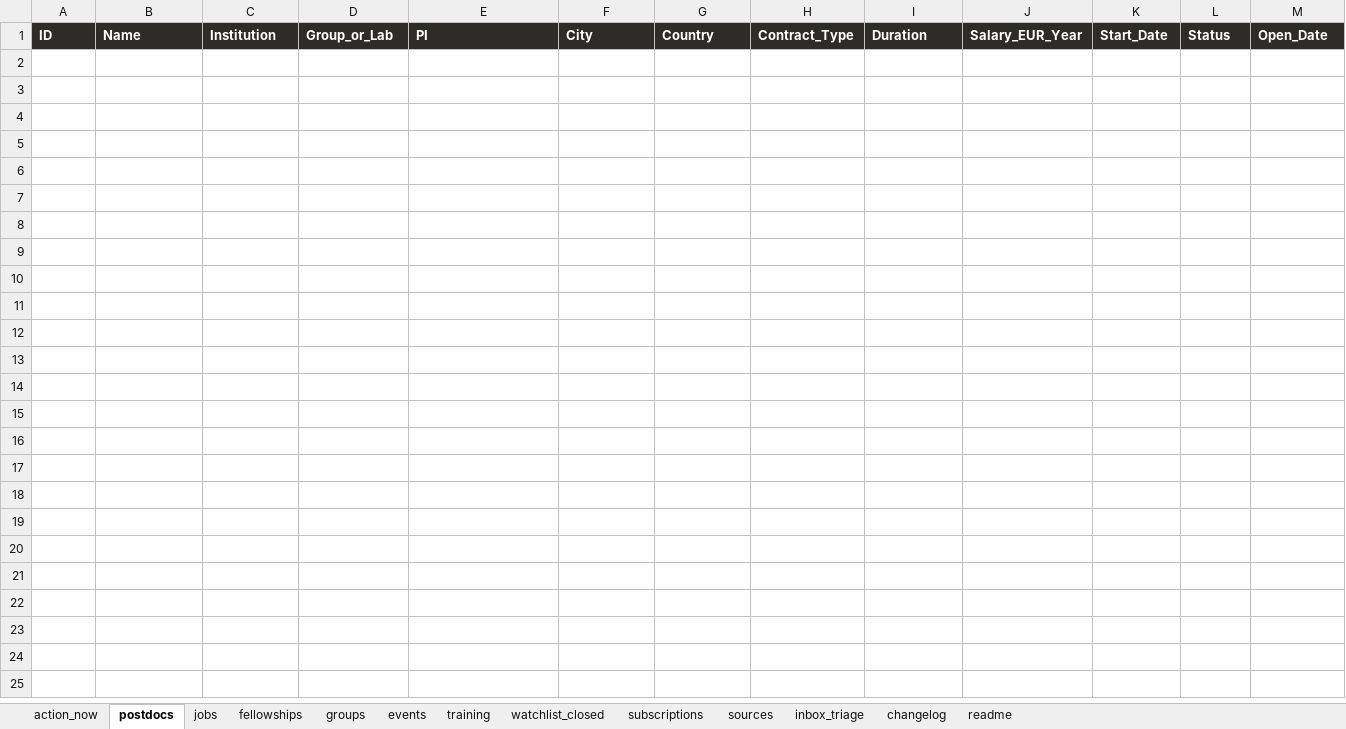
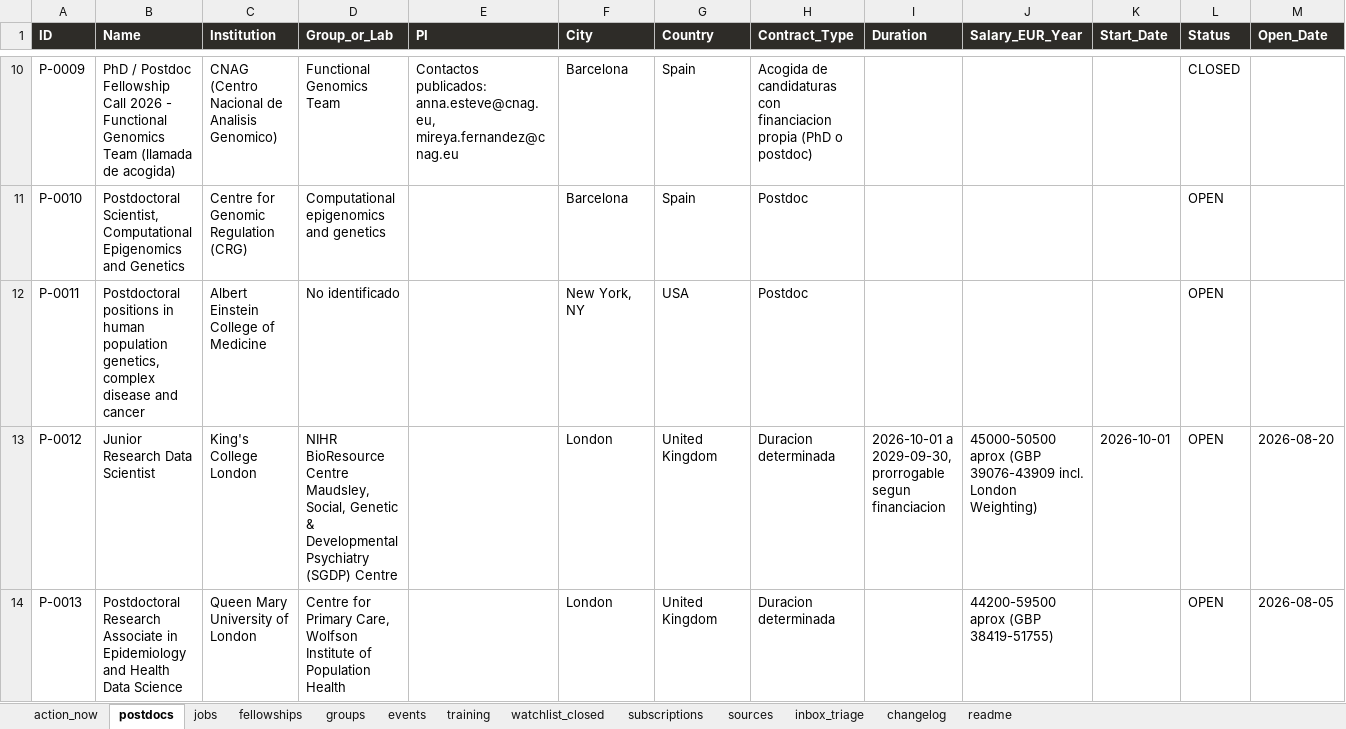
Before and after one commit to douglitas/scheduled-search-strategies, an Excel workbook: docs/research.xlsx, sheet postdocs, drawn as a sheet; only a part is shown, gaps mark what is left out; values as stored, in another font and other column widths than the file's, no borders; rows hold the shown columns only; the diff covers the shown part only; the diff names each change by its address in the sheet, - before the commit and + after, or states it on an @@ line.

```diff
--- a/docs/research.xlsx (sheet postdocs)
+++ b/docs/research.xlsx (sheet postdocs)
+row 10: P-0009 | PhD / Postdoc Fellowship Call 2026 - Functional Genomics Team (llamada de acogida) | CNAG (Centro Nacional de Analisis Genomico) | Functional Genomics Team | Contactos publicados: anna.esteve@cnag.eu, mireya.fernandez@cnag.eu | Barcelona | Spain | Acogida de candidaturas con financiacion propia (PhD o postdoc) |  |  |  | CLOSED
+row 11: P-0010 | Postdoctoral Scientist, Computational Epigenomics and Genetics | Centre for Genomic Regulation (CRG) | Computational epigenomics and genetics |  | Barcelona | Spain | Postdoc |  |  |  | OPEN
+row 12: P-0011 | Postdoctoral positions in human population genetics, complex disease and cancer | Albert Einstein College of Medicine | No identificado |  | New York, NY | USA | Postdoc |  |  |  | OPEN
+row 13: P-0012 | Junior Research Data Scientist | King's College London | NIHR BioResource Centre Maudsley, Social, Genetic & Developmental Psychiatry (SGDP) Centre |  | London | United Kingdom | Duracion determinada | 2026-10-01 a 2029-09-30, prorrogable segun financiacion | 45000-50500 aprox (GBP 39076-43909 incl. London Weighting) | 2026-10-01 | OPEN | 2026-08-20
+row 14: P-0013 | Postdoctoral Research Associate in Epidemiology and Health Data Science | Queen Mary University of London | Centre for Primary Care, Wolfson Institute of Population Health |  | London | United Kingdom | Duracion determinada |  | 44200-59500 aprox (GBP 38419-51755) |  | OPEN | 2026-08-05
```
Also changed, not shown: 12 added rows elsewhere in this sheet, sheet sources, sheet changelog, sheet jobs, sheet subscriptions, sheet inbox_triage, 1 other file.
